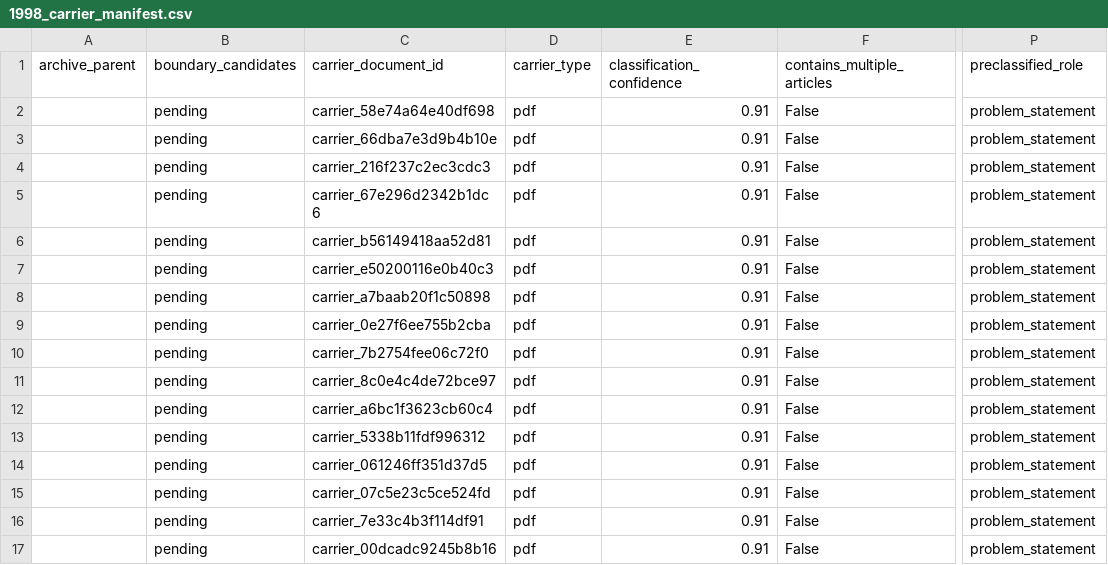
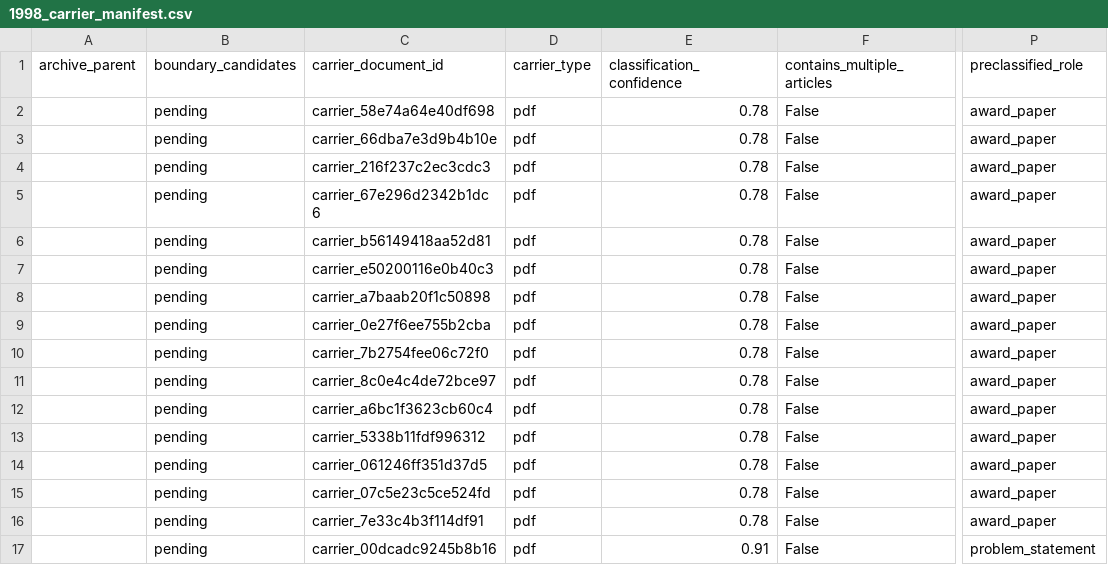
Before and after one commit to Xiaocold-B216/cumcm-modeling-Award-Collection, a CSV file: analysis-index/02_documents/1998_carrier_manifest.csv, drawn as a sheet; only a part is shown, gaps mark what is left out; the diff names each change by its address in the sheet, - before the commit and + after, or states it on an @@ line.

```diff
--- a/analysis-index/02_documents/1998_carrier_manifest.csv
+++ b/analysis-index/02_documents/1998_carrier_manifest.csv
-E2:E16 (classification_confidence): 0.91
+E2:E16 (classification_confidence): 0.78
-P2:P16 (preclassified_role): problem_statement
+P2:P16 (preclassified_role): award_paper
```
Also changed, not shown: analysis-index/02_documents/1998_logical_document_manifest.csv, analysis-index/06_statistics/yearly/1998_statistics.csv, 50 other files.
